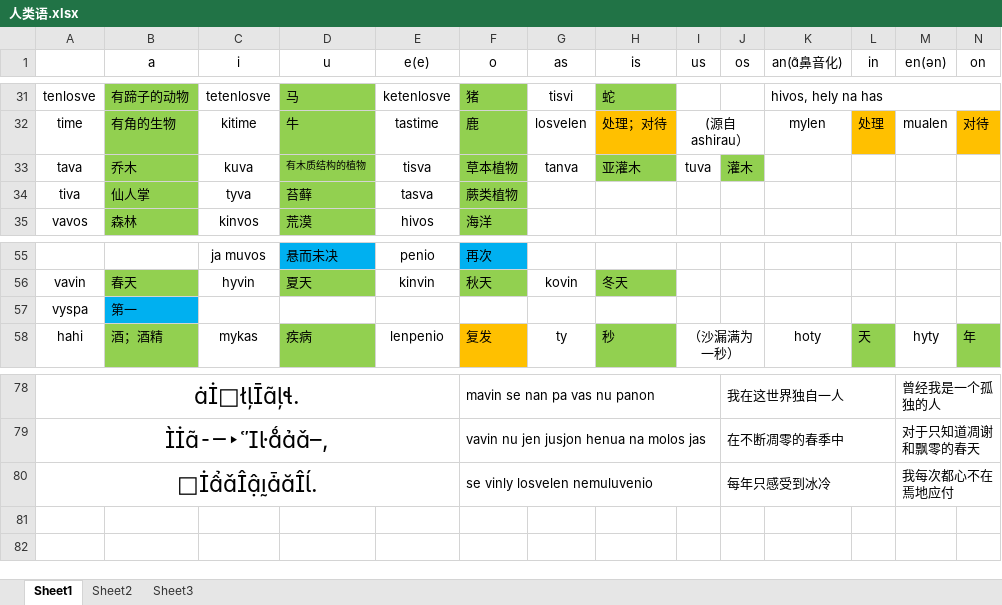
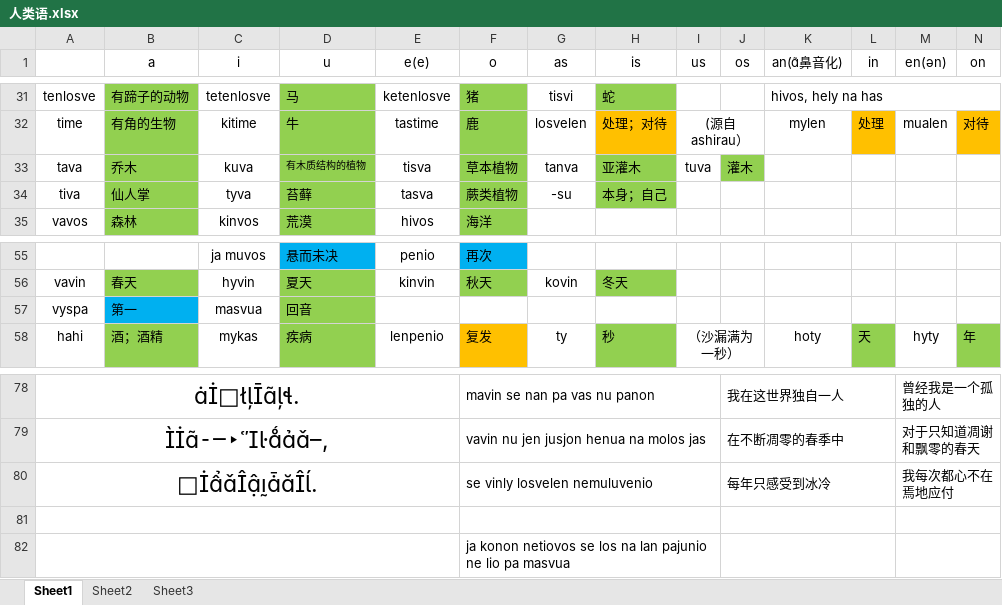
Before and after one commit to Valois-Kuai/vaslanvio, an Excel workbook: file/人类语.xlsx, sheet Sheet1, drawn as a sheet; only a part is shown, gaps mark what is left out; values as stored, in another font and other column widths than the file's, no borders; charts and pictures not drawn; rows hold the shown columns only; the diff names each change by its address in the sheet, - before the commit and + after, or states it on an @@ line.

Commit message:
Add files via upload

```diff
--- a/file/人类语.xlsx (sheet Sheet1)
+++ b/file/人类语.xlsx (sheet Sheet1)
-G34 (as): (empty)
+G34 (as): -su
-H34 (is): (empty)
+H34 (is): 本身；自己
-H34 fill: none
+H34 fill: #92D050
-C57 (i): (empty)
+C57 (i): masvua
-D57 (u): (empty)
+D57 (u): 回音
-D57 fill: none
+D57 fill: #92D050
+row 81: (empty)
+row 82:  |  |  |  |  | ja konon netiovos se los na lan pajunio ne lio pa masvua
```
Also changed, not shown: charts or pictures.
